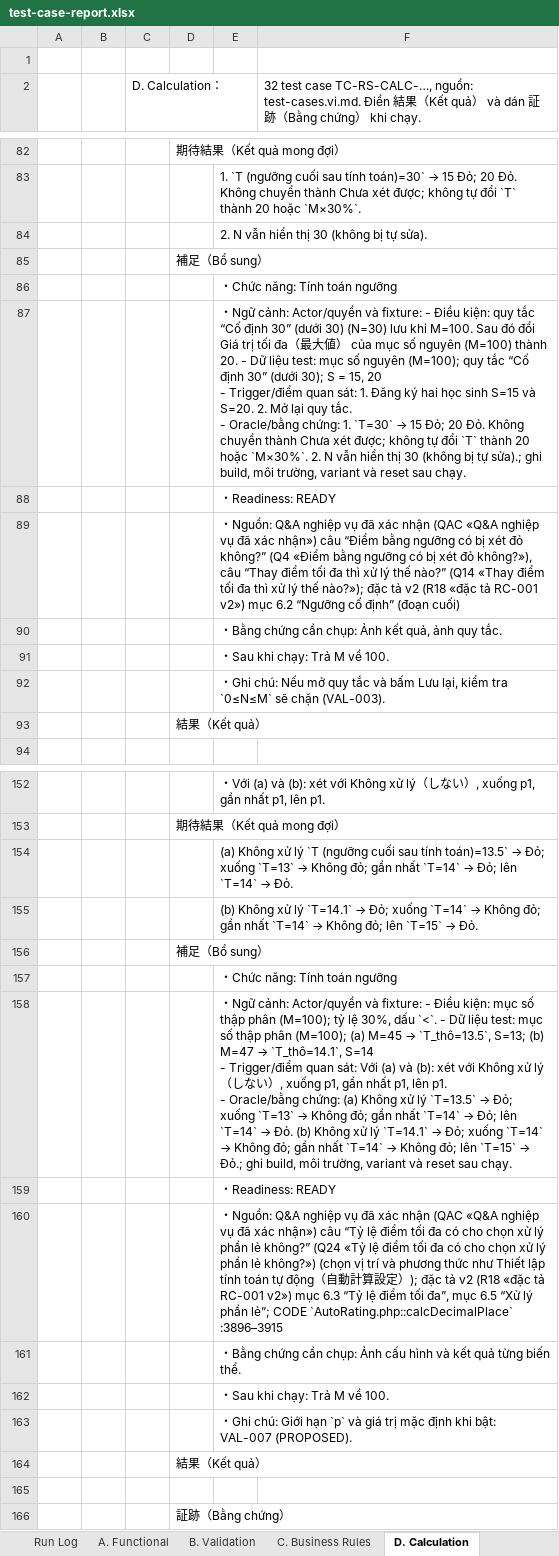
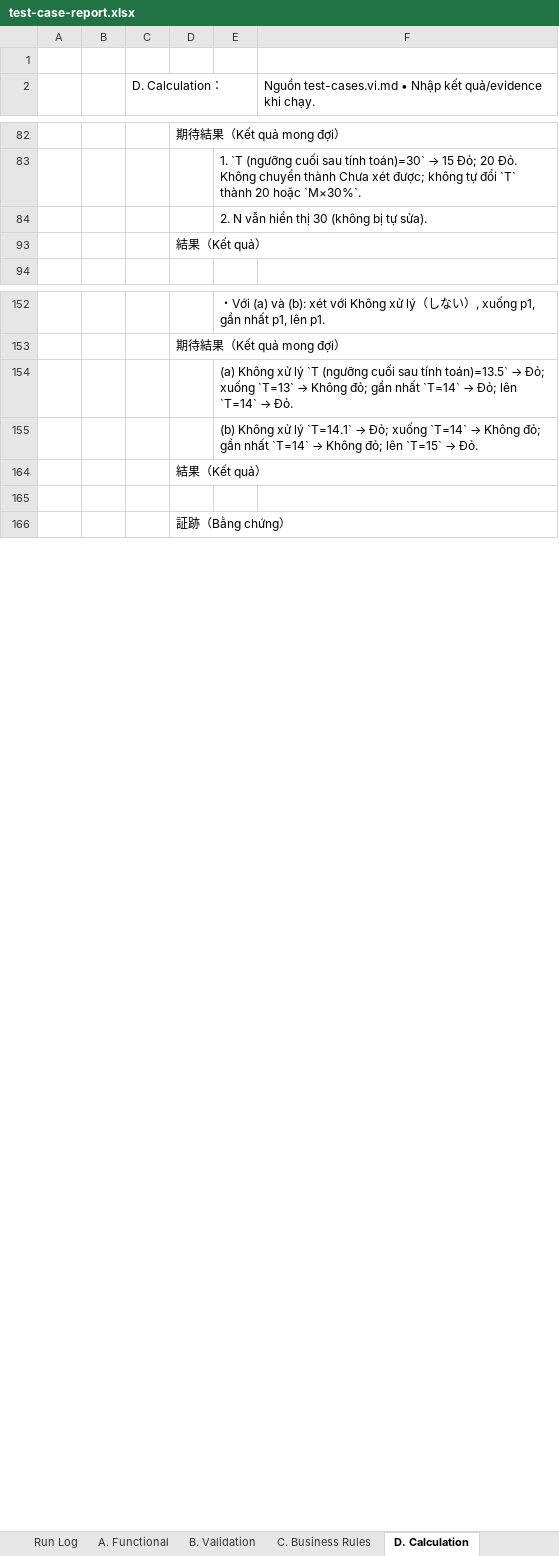
Before and after one commit to TryHand-Co-Ltd/blend-context, an Excel workbook: features/RC-001-red-score/docs/v2/test-spec/test-case-report.xlsx, sheet D. Calculation, drawn as a sheet; only a part is shown, gaps mark what is left out; values as stored, in another font and other column widths than the file's, no cell formats; ↵ is a line break in a cell; the diff covers the shown part only; the diff names each change by its address in the sheet, - before the commit and + after, or states it on an @@ line.

```diff
--- a/features/RC-001-red-score/docs/v2/test-spec/test-case-report.xlsx (sheet D. Calculation)
+++ b/features/RC-001-red-score/docs/v2/test-spec/test-case-report.xlsx (sheet D. Calculation)
-F2: 32 test case TC-RS-CALC-…, nguồn: test-cases.vi.md. Điền 結果（Kết quả） và dán 証跡（Bằng chứng） khi chạy.
+F2: Nguồn test-cases.vi.md • Nhập kết quả/evidence khi chạy.
-row 85:  |  |  | 補足（Bổ sung）
-row 86:  |  |  |  | ・Chức năng: Tính toán ngưỡng
-row 87:  |  |  |  | ・Ngữ cảnh: Actor/quyền và fixture: - Điều kiện: quy tắc “Cố định 30” (dưới 30) (N=30) lưu khi M=100. Sau đó đổi Giá trị tối đa（最大値） của mục số nguyên (M=100) thành 20. - Dữ liệu test: mục số nguyên (M=100); quy tắc “Cố định 30” (dưới 30); S = 15, 20 ↵ - Trigger/điểm quan sát: 1. Đăng ký hai học sinh S=15 và S=20. 2. Mở lại quy tắc. ↵ - Oracle/bằng chứng: 1. `T=30` → 15 Đỏ; 20 Đỏ. Không chuyển thành Chưa xét được; không tự đổi `T` thành 20 hoặc `M×30%`. 2. N vẫn hiển thị 30 (không bị tự sửa).; ghi build, môi trường, variant và reset sau chạy.
-row 88:  |  |  |  | ・Readiness: READY
-row 89:  |  |  |  | ・Nguồn: Q&A nghiệp vụ đã xác nhận (QAC «Q&A nghiệp vụ đã xác nhận») câu “Điểm bằng ngưỡng có bị xét đỏ không?” (Q4 «Điểm bằng ngưỡng có bị xét đỏ không?»), câu “Thay điểm tối đa thì xử lý thế nào?” (Q14 «Thay điểm tối đa thì xử lý thế nào?»); đặc tả v2 (R18 «đặc tả RC-001 v2») mục 6.2 “Ngưỡng cố định” (đoạn cuối)
-row 90:  |  |  |  | ・Bằng chứng cần chụp: Ảnh kết quả, ảnh quy tắc.
-row 91:  |  |  |  | ・Sau khi chạy: Trả M về 100.
-row 92:  |  |  |  | ・Ghi chú: Nếu mở quy tắc và bấm Lưu lại, kiểm tra `0≤N≤M` sẽ chặn (VAL-003).
-row 156:  |  |  | 補足（Bổ sung）
-row 157:  |  |  |  | ・Chức năng: Tính toán ngưỡng
-row 158:  |  |  |  | ・Ngữ cảnh: Actor/quyền và fixture: - Điều kiện: mục số thập phân (M=100); tỷ lệ 30%, dấu `<`. - Dữ liệu test: mục số thập phân (M=100); (a) M=45 → `T_thô=13.5`, S=13; (b) M=47 → `T_thô=14.1`, S=14 ↵ - Trigger/điểm quan sát: Với (a) và (b): xét với Không xử lý（しない）, xuống p1, gần nhất p1, lên p1. ↵ - Oracle/bằng chứng: (a) Không xử lý `T=13.5` → Đỏ; xuống `T=13` → Không đỏ; gần nhất `T=14` → Đỏ; lên `T=14` → Đỏ. (b) Không xử lý `T=14.1` → Đỏ; xuống `T=14` → Không đỏ; gần nhất `T=14` → Không đỏ; lên `T=15` → Đỏ.; ghi build, môi trường, variant và reset sau chạy.
-row 159:  |  |  |  | ・Readiness: READY
-row 160:  |  |  |  | ・Nguồn: Q&A nghiệp vụ đã xác nhận (QAC «Q&A nghiệp vụ đã xác nhận») câu “Tỷ lệ điểm tối đa có cho chọn xử lý phần lẻ không?” (Q24 «Tỷ lệ điểm tối đa có cho chọn xử lý phần lẻ không?») (chọn vị trí và phương thức như Thiết lập tính toán tự động（自動計算設定）); đặc tả v2 (R18 «đặc tả RC-001 v2») mục 6.3 “Tỷ lệ điểm tối đa”, mục 6.5 “Xử lý phần lẻ”; CODE `AutoRating.php::calcDecimalPlace` :3896–3915
-row 161:  |  |  |  | ・Bằng chứng cần chụp: Ảnh cấu hình và kết quả từng biến thể.
-row 162:  |  |  |  | ・Sau khi chạy: Trả M về 100.
-row 163:  |  |  |  | ・Ghi chú: Giới hạn `p` và giá trị mặc định khi bật: VAL-007 (PROPOSED).
```
Also changed, not shown: 202 removed rows elsewhere in this sheet, sheet A. Functional, sheet C. Business Rules, sheet E. UI・Visual, sheet B. Validation, sheet H. Regression, sheet F. State・Error, 2 more sheets, other sheet tabs, cell formats, 2 other files.
